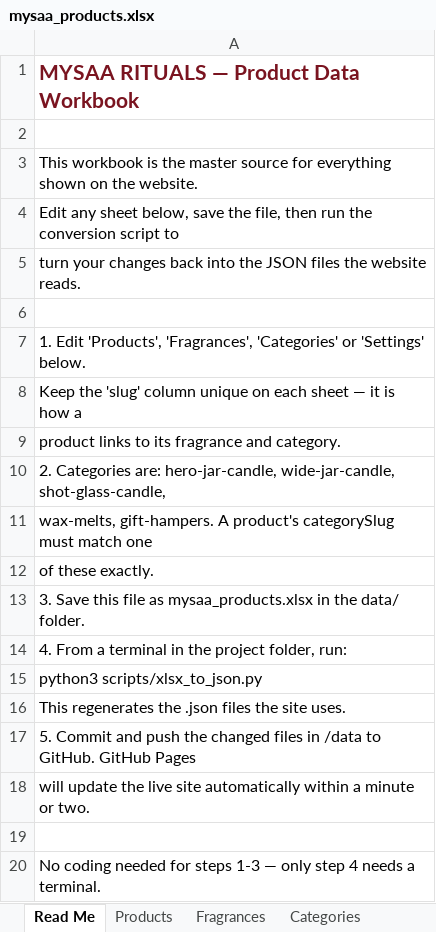
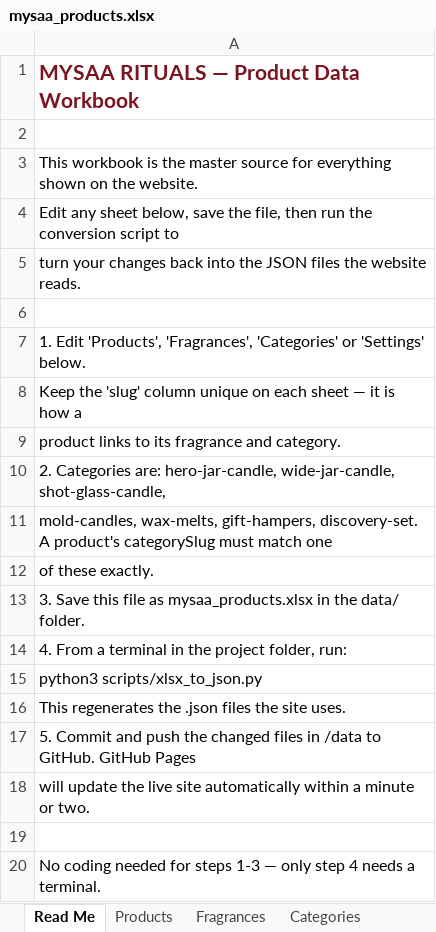
Before and after one commit to mysaarituals/mysaa_website, an Excel workbook: data/mysaa_products.xlsx, sheet Read Me, drawn as a sheet; values as stored, in another font and other column widths than the file's, no borders; the diff names each change by its address in the sheet, - before the commit and + after, or states it on an @@ line.

```diff
--- a/data/mysaa_products.xlsx (sheet Read Me)
+++ b/data/mysaa_products.xlsx (sheet Read Me)
-A11: wax-melts, gift-hampers. A product's…
+A11: mold-candles, wax-melts, gift-hampers, discovery-set. A product's…
```
Also changed, not shown: sheet Products, sheet Settings, sheet Categories, sheet Fragrances, 10 other files.
